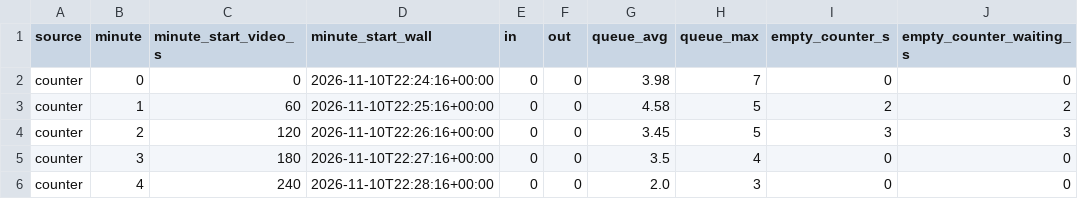
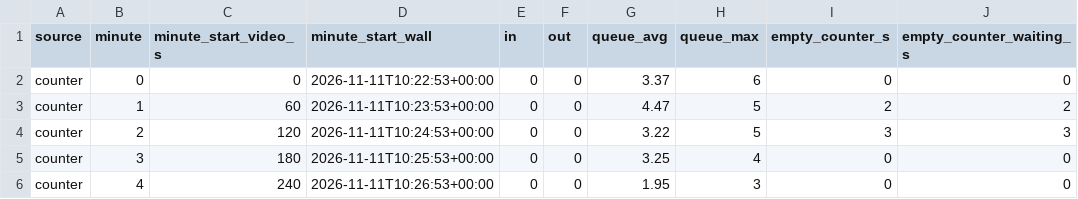
Before and after one commit to Shokhbek07/store-camera-analytics, a CSV file: results/eval/counter_1720/counter_minutes.csv, drawn as a sheet; only a part is shown; the diff names each change by its address in the sheet, - before the commit and + after, or states it on an @@ line.

```diff
--- a/results/eval/counter_1720/counter_minutes.csv
+++ b/results/eval/counter_1720/counter_minutes.csv
-D2 (minute_start_wall): 2026-11-10T22:24:16+00:00
+D2 (minute_start_wall): 2026-11-11T10:22:53+00:00
-G2 (queue_avg): 3.98
+G2 (queue_avg): 3.37
-H2 (queue_max): 7
+H2 (queue_max): 6
-D3 (minute_start_wall): 2026-11-10T22:25:16+00:00
+D3 (minute_start_wall): 2026-11-11T10:23:53+00:00
-G3 (queue_avg): 4.58
+G3 (queue_avg): 4.47
-D4 (minute_start_wall): 2026-11-10T22:26:16+00:00
+D4 (minute_start_wall): 2026-11-11T10:24:53+00:00
-G4 (queue_avg): 3.45
+G4 (queue_avg): 3.22
-D5 (minute_start_wall): 2026-11-10T22:27:16+00:00
+D5 (minute_start_wall): 2026-11-11T10:25:53+00:00
-G5 (queue_avg): 3.5
+G5 (queue_avg): 3.25
-D6 (minute_start_wall): 2026-11-10T22:28:16+00:00
+D6 (minute_start_wall): 2026-11-11T10:26:53+00:00
-G6 (queue_avg): 2.0
+G6 (queue_avg): 1.95
```
Also changed, not shown: results/eval/counter_1650/counter_minutes.csv, results/eval/counter_1735/counter_minutes.csv, 22 other files.
